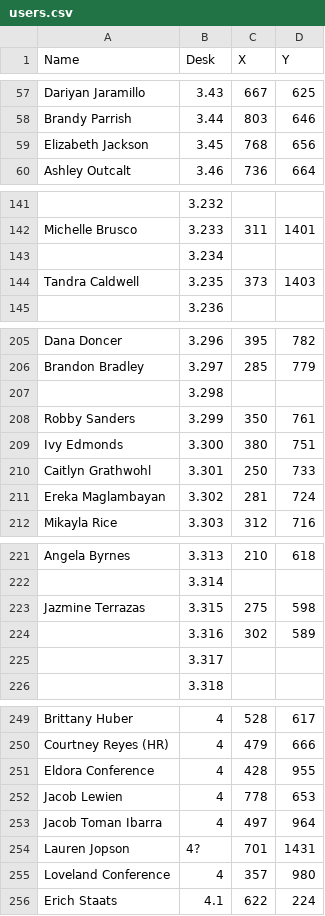
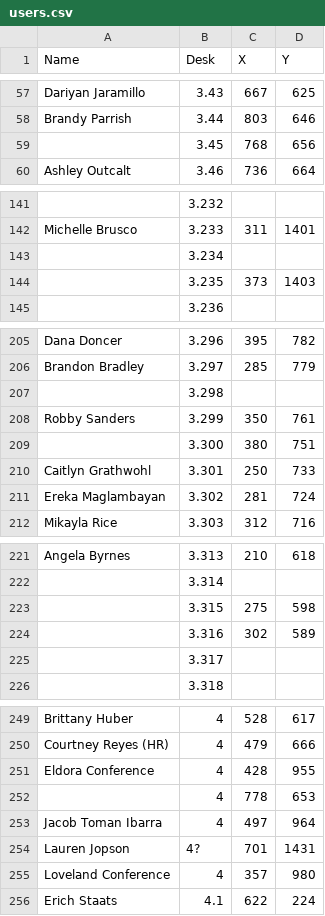
Before and after one commit to cwhiterite/cwhiterite.github.io, a CSV file: users.csv, drawn as a sheet; only a part is shown, gaps mark what is left out; the diff covers the shown part only.

```diff
--- a/users.csv
+++ b/users.csv
@@ -58,3 +58,3 @@ Dariyan Jaramillo,3.43,667,625
 Brandy Parrish,3.44,803,646
-Elizabeth Jackson,3.45,768,656
+,3.45,768,656
 Ashley Outcalt,3.46,736,664
@@ -143,3 +143,3 @@ Michelle Brusco,3.233,311,1401
 ,3.234,,
-Tandra Caldwell,3.235,373,1403
+,3.235,373,1403
 ,3.236,,
@@ -208,3 +208,3 @@ Brandon Bradley,3.297,285,779
 Robby Sanders,3.299,350,761
-Ivy Edmonds,3.300,380,751
+,3.300,380,751
 Caitlyn Grathwohl,3.301,250,733
@@ -222,3 +222,3 @@ Angela Byrnes,3.313,210,618
 ,3.314,,
-Jazmine Terrazas,3.315,275,598
+,3.315,275,598
 ,3.316,302,589
@@ -251,3 +251,3 @@ Courtney Reyes (HR),4,479,666
 Eldora Conference,4,428,955
-Jacob Lewien,4,778,653
+,4,778,653
 Jacob Toman Ibarra,4,497,964
```
Also changed, not shown: 5 edited cells elsewhere in this file, 5 other files.
